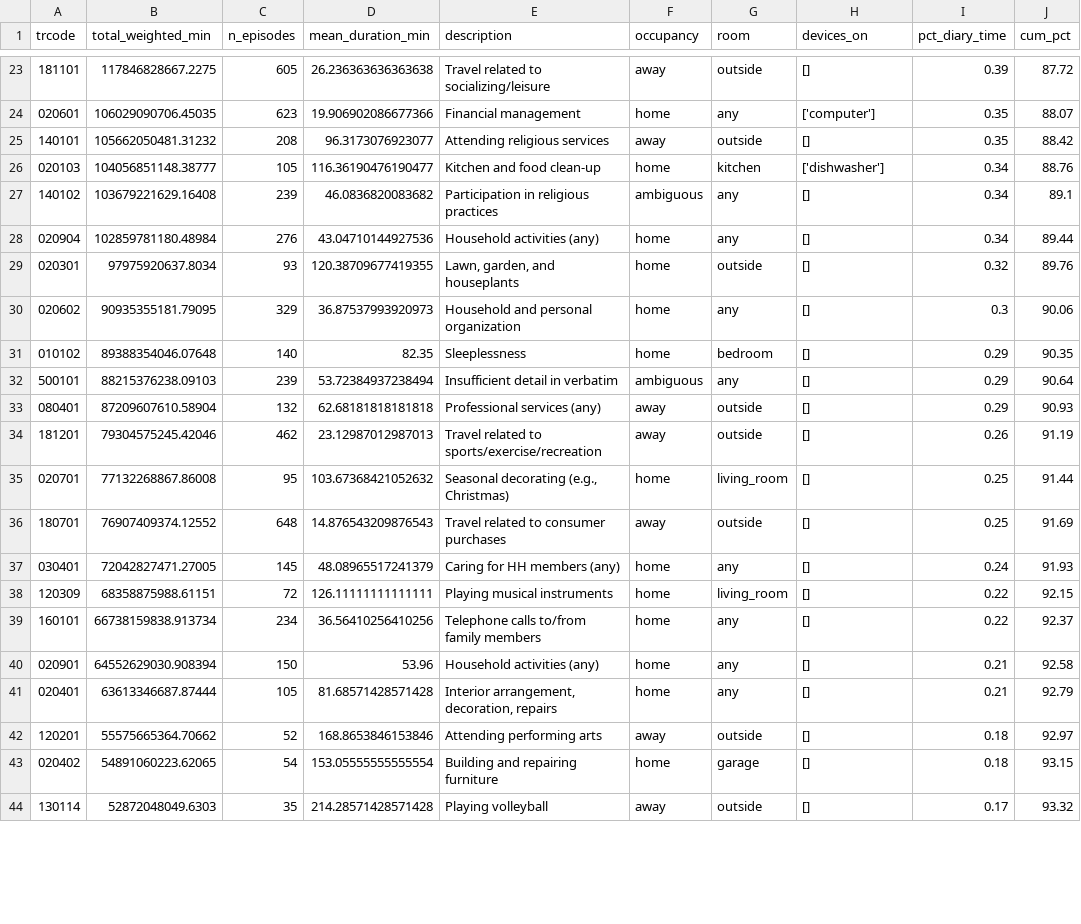
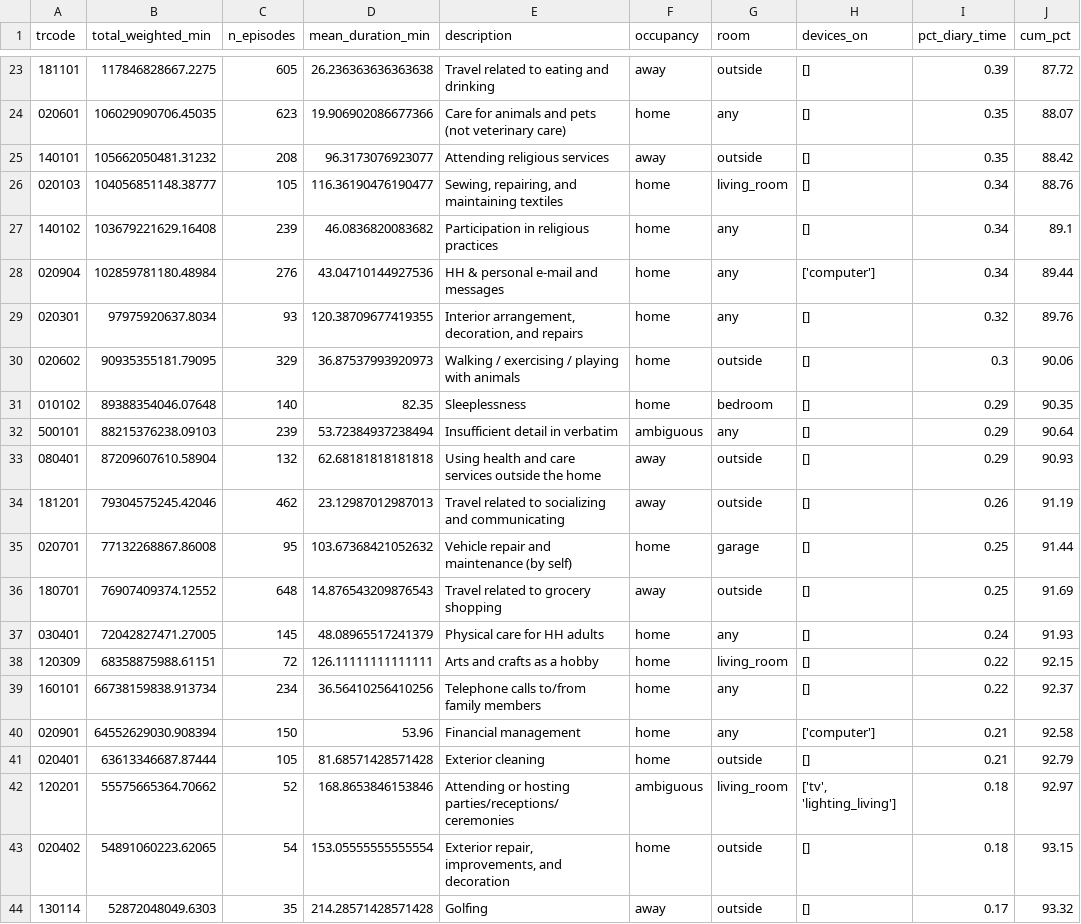
Before and after one commit to humanbuildingsynergy/BuildOcc, a CSV file: occupant_agent/data/activity_frequency_O2.csv, drawn as a sheet; only a part is shown, gaps mark what is left out; the diff covers the shown part only.

```diff
--- a/occupant_agent/data/activity_frequency_O2.csv
+++ b/occupant_agent/data/activity_frequency_O2.csv
@@ -23,22 +23,22 @@ trcode,total_weighted_min,n_episodes,mean_duration_min,description,occupancy,roo
-181101,117846828667.2275,605,26.236363636363638,Travel related to socializing/leisure,away,outside,[],0.39,87.72
-020601,106029090706.45035,623,19.906902086677366,Financial management,home,any,['computer'],0.35,88.07
+181101,117846828667.2275,605,26.236363636363638,Travel related to eating and drinking,away,outside,[],0.39,87.72
+020601,106029090706.45035,623,19.906902086677366,Care for animals and pets (not veterinary care),home,any,[],0.35,88.07
 140101,105662050481.31232,208,96.3173076923077,Attending religious services,away,outside,[],0.35,88.42
-020103,104056851148.38777,105,116.36190476190477,Kitchen and food clean-up,home,kitchen,['dishwasher'],0.34,88.76
-140102,103679221629.16408,239,46.0836820083682,Participation in religious practices,ambiguous,any,[],0.34,89.1
-020904,102859781180.48984,276,43.04710144927536,Household activities (any),home,any,[],0.34,89.44
-020301,97975920637.8034,93,120.38709677419355,"Lawn, garden, and houseplants",home,outside,[],0.32,89.76
-020602,90935355181.79095,329,36.87537993920973,Household and personal organization,home,any,[],0.3,90.06
+020103,104056851148.38777,105,116.36190476190477,"Sewing, repairing, and maintaining textiles",home,living_room,[],0.34,88.76
+140102,103679221629.16408,239,46.0836820083682,Participation in religious practices,home,any,[],0.34,89.1
+020904,102859781180.48984,276,43.04710144927536,HH & personal e-mail and messages,home,any,['computer'],0.34,89.44
+020301,97975920637.8034,93,120.38709677419355,"Interior arrangement, decoration, and repairs",home,any,[],0.32,89.76
+020602,90935355181.79095,329,36.87537993920973,Walking / exercising / playing with animals,home,outside,[],0.3,90.06
 010102,89388354046.07648,140,82.35,Sleeplessness,home,bedroom,[],0.29,90.35
 500101,88215376238.09103,239,53.72384937238494,Insufficient detail in verbatim,ambiguous,any,[],0.29,90.64
-080401,87209607610.58904,132,62.68181818181818,Professional services (any),away,outside,[],0.29,90.93
-181201,79304575245.42046,462,23.12987012987013,Travel related to sports/exercise/recreation,away,outside,[],0.26,91.19
-020701,77132268867.86008,95,103.67368421052632,"Seasonal decorating (e.g., Christmas)",home,living_room,[],0.25,91.44
-180701,76907409374.12552,648,14.876543209876543,Travel related to consumer purchases,away,outside,[],0.25,91.69
-030401,72042827471.27005,145,48.08965517241379,Caring for HH members (any),home,any,[],0.24,91.93
-120309,68358875988.61151,72,126.11111111111111,Playing musical instruments,home,living_room,[],0.22,92.15
+080401,87209607610.58904,132,62.68181818181818,Using health and care services outside the home,away,outside,[],0.29,90.93
+181201,79304575245.42046,462,23.12987012987013,Travel related to socializing and communicating,away,outside,[],0.26,91.19
+020701,77132268867.86008,95,103.67368421052632,Vehicle repair and maintenance (by self),home,garage,[],0.25,91.44
+180701,76907409374.12552,648,14.876543209876543,Travel related to grocery shopping,away,outside,[],0.25,91.69
+030401,72042827471.27005,145,48.08965517241379,Physical care for HH adults,home,any,[],0.24,91.93
+120309,68358875988.61151,72,126.11111111111111,Arts and crafts as a hobby,home,living_room,[],0.22,92.15
 160101,66738159838.913734,234,36.56410256410256,Telephone calls to/from family members,home,any,[],0.22,92.37
-020901,64552629030.908394,150,53.96,Household activities (any),home,any,[],0.21,92.58
-020401,63613346687.87444,105,81.68571428571428,"Interior arrangement, decoration, repairs",home,any,[],0.21,92.79
-120201,55575665364.70662,52,168.8653846153846,Attending performing arts,away,outside,[],0.18,92.97
-020402,54891060223.62065,54,153.05555555555554,Building and repairing furniture,home,garage,[],0.18,93.15
-130114,52872048049.6303,35,214.28571428571428,Playing volleyball,away,outside,[],0.17,93.32
+020901,64552629030.908394,150,53.96,Financial management,home,any,['computer'],0.21,92.58
+020401,63613346687.87444,105,81.68571428571428,Exterior cleaning,home,outside,[],0.21,92.79
+120201,55575665364.70662,52,168.8653846153846,Attending or hosting parties/receptions/ceremonies,ambiguous,living_room,"['tv', 'lighting_living']",0.18,92.97
+020402,54891060223.62065,54,153.05555555555554,"Exterior repair, improvements, and decoration",home,outside,[],0.18,93.15
+130114,52872048049.6303,35,214.28571428571428,Golfing,away,outside,[],0.17,93.32
```
Also changed, not shown: 40 edited cells elsewhere in this file, occupant_agent/data/activity_frequency_O1.csv, occupant_agent/data/activity_frequency_O3.csv, 7 other files.
